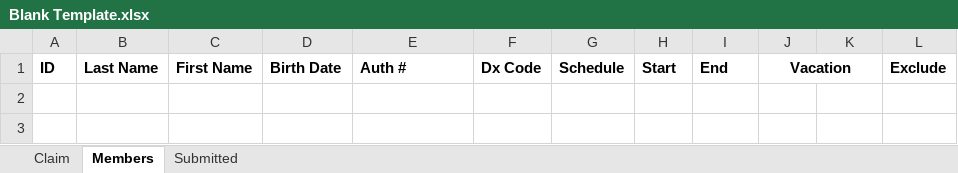
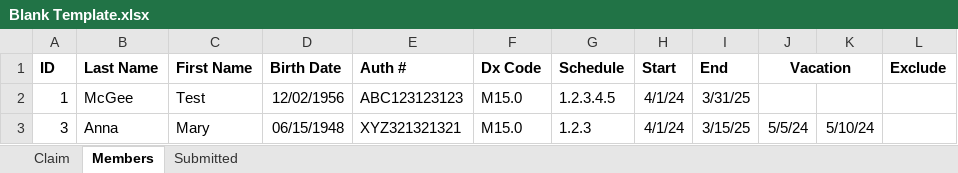
Before and after one commit to johnnyj2608/ClaimBot, an Excel workbook: assets/Blank Template.xlsx, sheet Members, drawn as a sheet; values as stored, in another font and other column widths than the file's, no borders; conditional formats not drawn; the diff names each change by its address in the sheet, - before the commit and + after, or states it on an @@ line.

Commit message:
Allowed CMS template to have second set of cpt

```diff
--- a/assets/Blank Template.xlsx (sheet Members)
+++ b/assets/Blank Template.xlsx (sheet Members)
+row 2: 1 | McGee | Test | 12/02/1956 | ABC123123123 | M15.0 | 1.2.3.4.5 | 4/1/24 | 3/31/25
+row 3: 3 | Anna | Mary | 06/15/1948 | XYZ321321321 | M15.0 | 1.2.3 | 4/1/24 | 3/15/25 | 5/5/24 | 5/10/24
```
Also changed, not shown: sheet Claim, formulas that keep their value, assets/CMS Template.xlsx, assets/UB Template.xlsx, 3 other files.
